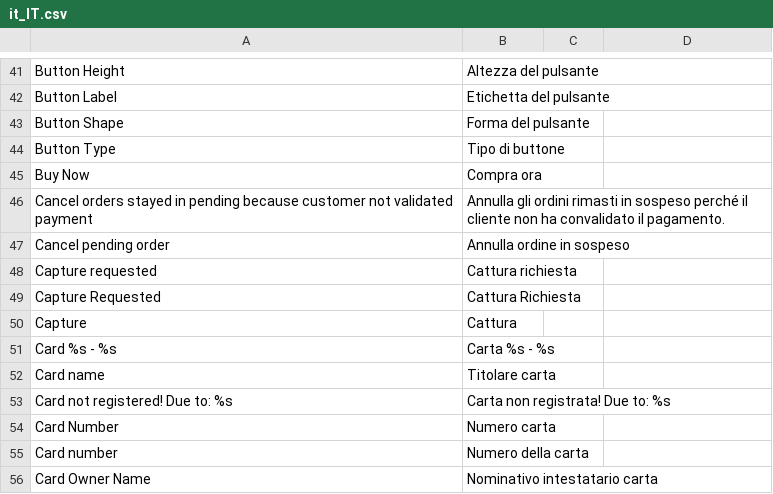
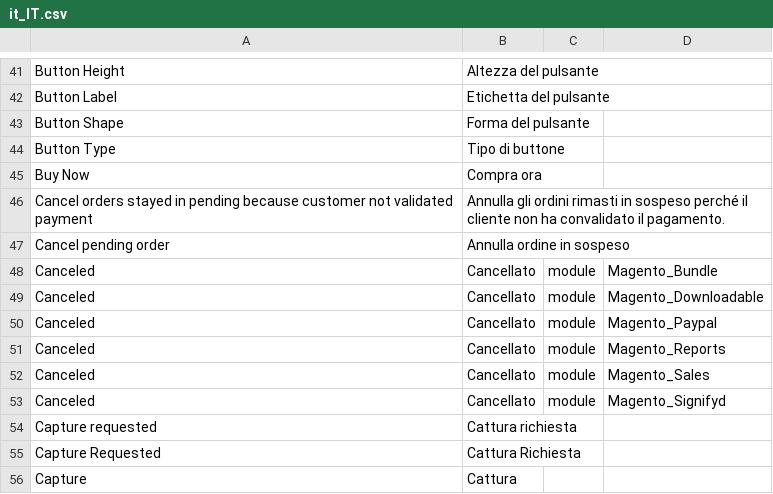
Before and after one commit to hipay/hipay-fullservice-sdk-magento2, a CSV file: i18n/it_IT.csv, drawn as a sheet; only a part is shown, gaps mark what is left out; the shorter side is filled out with more unchanged rows; the diff names each change by its address in the sheet, - before the commit and + after, or states it on an @@ line.

Commit message:
Add new translations

```diff
--- a/i18n/it_IT.csv
+++ b/i18n/it_IT.csv
+row 48: Canceled | Cancellato | module | Magento_Bundle
+row 49: Canceled | Cancellato | module | Magento_Downloadable
+row 50: Canceled | Cancellato | module | Magento_Paypal
+row 51: Canceled | Cancellato | module | Magento_Reports
+row 52: Canceled | Cancellato | module | Magento_Sales
+row 53: Canceled | Cancellato | module | Magento_Signifyd
```
Also changed, not shown: i18n/en_US.csv, i18n/fr_FR.csv.
